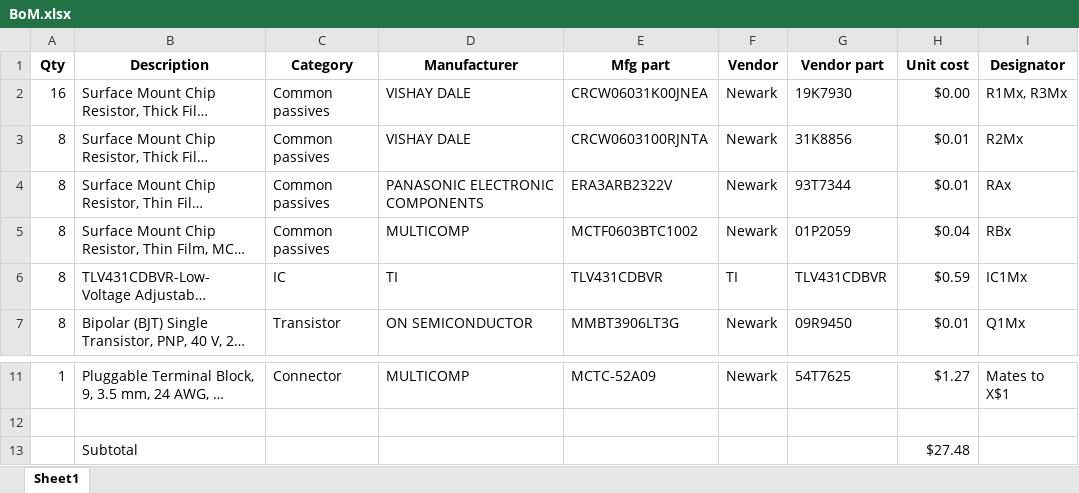
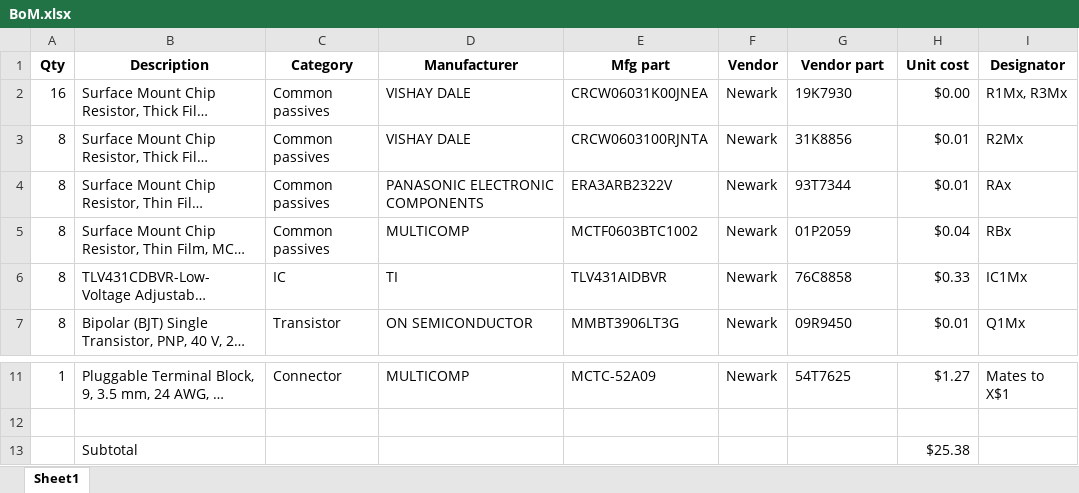
Before and after one commit to cgreenbaum/Shunt-battery-balancer, an Excel workbook: BoM.xlsx, sheet Sheet1, drawn as a sheet; only a part is shown, gaps mark what is left out; long unchanged cells end in …; values as stored, in another font and other column widths than the file's, no borders; the diff names each change by its address in the sheet, - before the commit and + after, or states it on an @@ line.

Commit message:
Updated BOM to source TLV431 from Newark

```diff
--- a/BoM.xlsx (sheet Sheet1)
+++ b/BoM.xlsx (sheet Sheet1)
-E6 (Mfg part): TLV431CDBVR
+E6 (Mfg part): TLV431AIDBVR
-F6 (Vendor): TI
+F6 (Vendor): Newark
-G6 (Vendor part): TLV431CDBVR
+G6 (Vendor part): 76C8858
-H6 (Unit cost): $0.59
+H6 (Unit cost): $0.33
-H13 (Unit cost): $27.48
+H13 (Unit cost): $25.38
```
